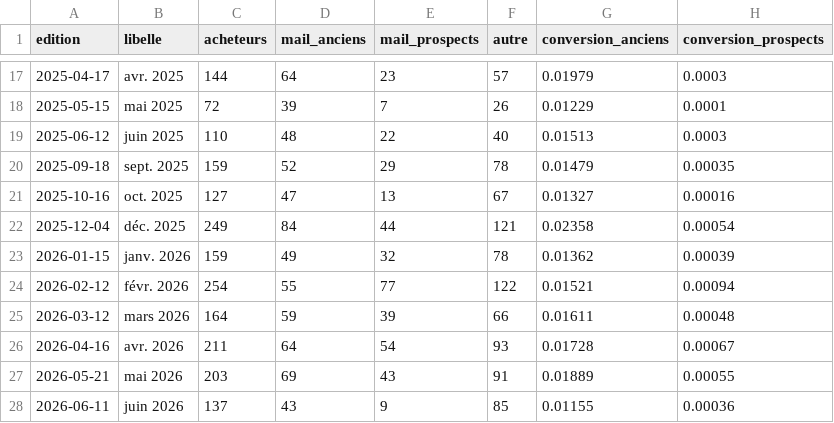
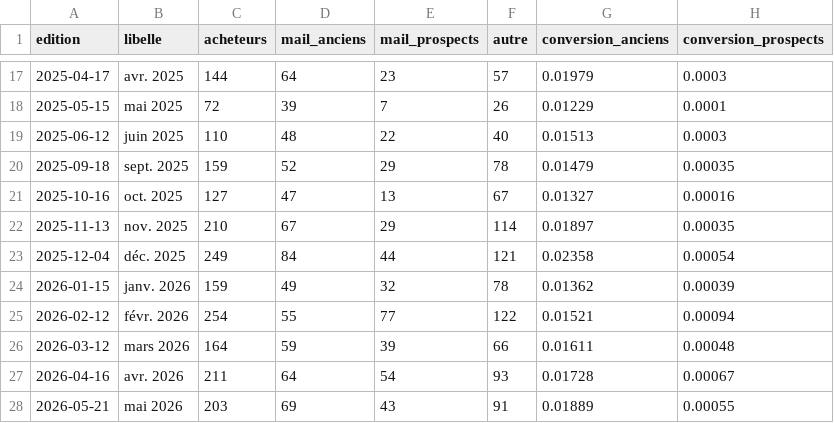
Before and after one commit to radiofrance-dmd/radiofranceconcerts, a CSV file: dashboard-jeudi-oui/data/jeudi_oui_provenance.csv, drawn as a sheet; only a part is shown, gaps mark what is left out; the shorter side is filled out with more unchanged rows; the diff names each change by its address in the sheet, - before the commit and + after, or states it on an @@ line.

```diff
--- a/dashboard-jeudi-oui/data/jeudi_oui_provenance.csv
+++ b/dashboard-jeudi-oui/data/jeudi_oui_provenance.csv
+row 22: 2025-11-13 | nov. 2025 | 210 | 67 | 29 | 114 | 0.01897 | 0.00035
```
